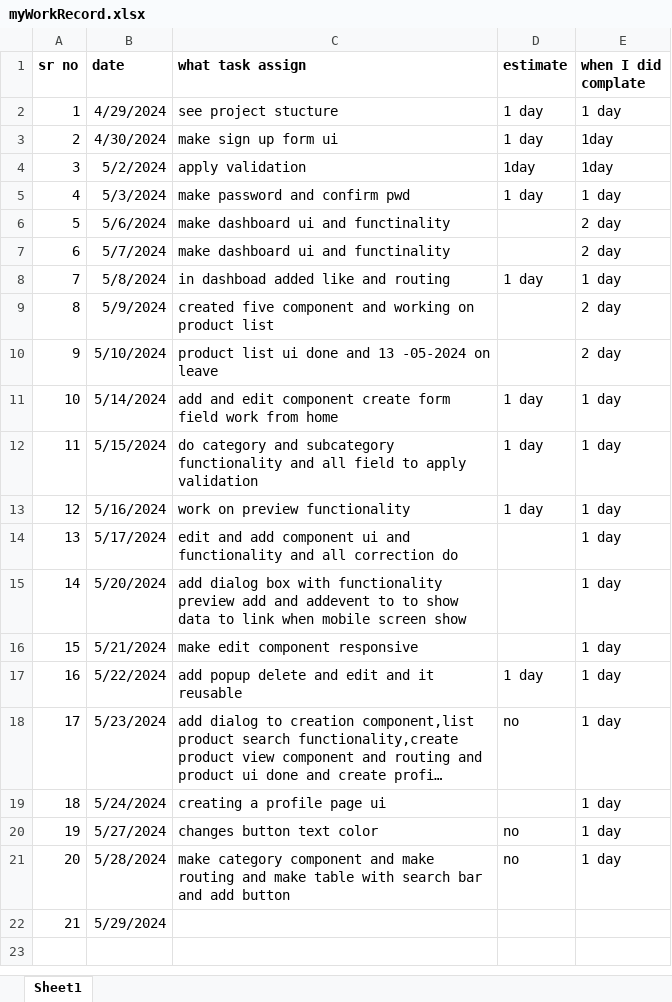
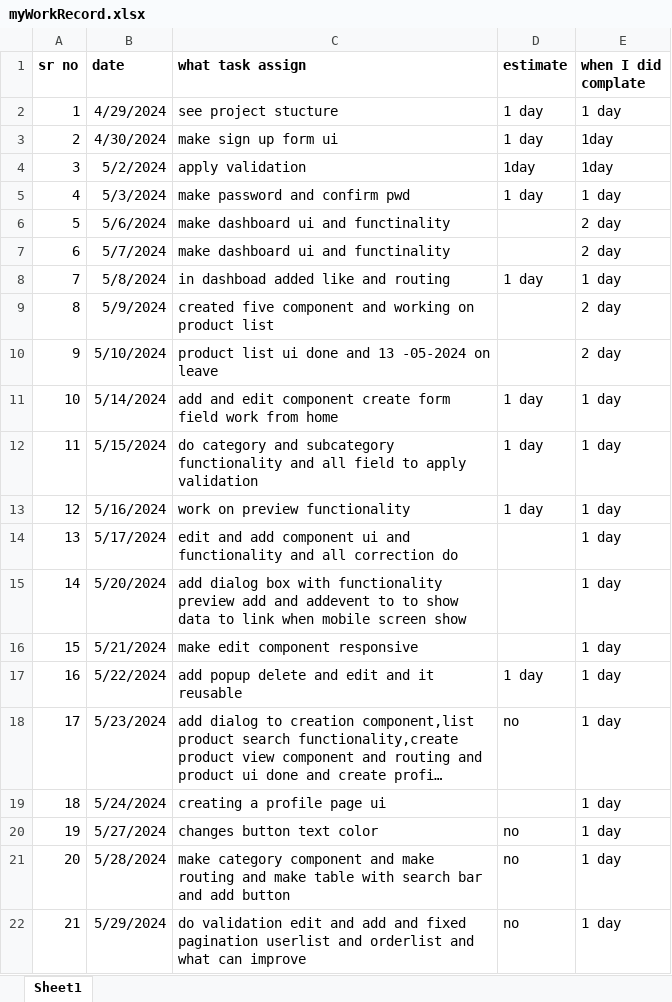
Before and after one commit to kishorubhale/company_workStatus, an Excel workbook: myWorkRecord.xlsx, sheet Sheet1, drawn as a sheet; long unchanged cells end in …; values as stored, in another font and other column widths than the file's, no borders; the diff names each change by its address in the sheet, - before the commit and + after, or states it on an @@ line.

Commit message:
29-5-2024 done

```diff
--- a/myWorkRecord.xlsx (sheet Sheet1)
+++ b/myWorkRecord.xlsx (sheet Sheet1)
-C22 (what task assign): (empty)
+C22 (what task assign): do validation edit and add and fixed pagination userlist and orderlist and what can improve
-D22 (estimate): (empty)
+D22 (estimate): no
-E22 (when I did complate): (empty)
+E22 (when I did complate): 1 day
```
